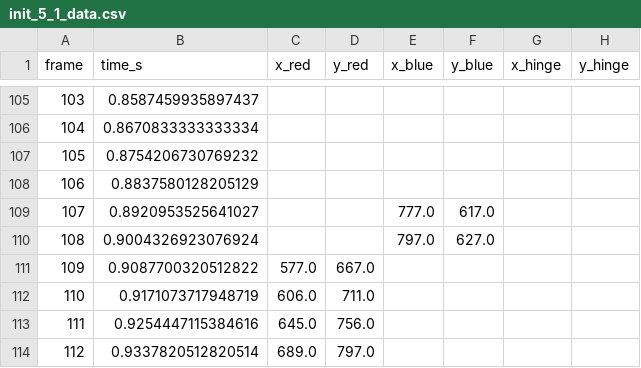
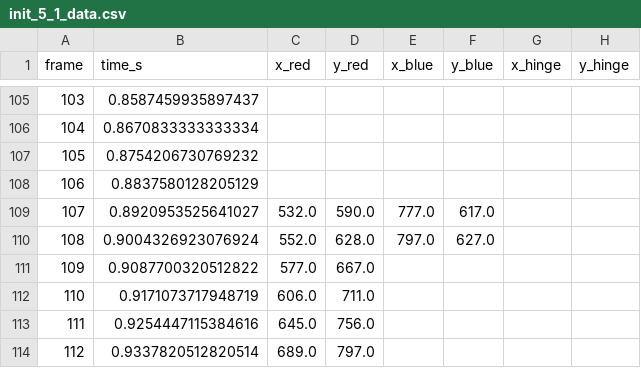
Before and after one commit to Spaantje5/Double-Pendulum-Experiment, a CSV file: real/data/init_5_1_data.csv, drawn as a sheet; only a part is shown, gaps mark what is left out.

```diff
--- a/real/data/init_5_1_data.csv
+++ b/real/data/init_5_1_data.csv
@@ -108,4 +108,4 @@ frame,time_s,x_red,y_red,x_blue,y_blue,x_hinge,y_hinge
 106,0.8837580128205129,,,,,,
-107,0.8920953525641027,,,777.0,617.0,,
-108,0.9004326923076924,,,797.0,627.0,,
+107,0.8920953525641027,532.0,590.0,777.0,617.0,,
+108,0.9004326923076924,552.0,628.0,797.0,627.0,,
 109,0.9087700320512822,577.0,667.0,,,,
```
Also changed, not shown: real/data/init_5_2_data.csv, real/processing/processing_log.csv, 4 other files.
